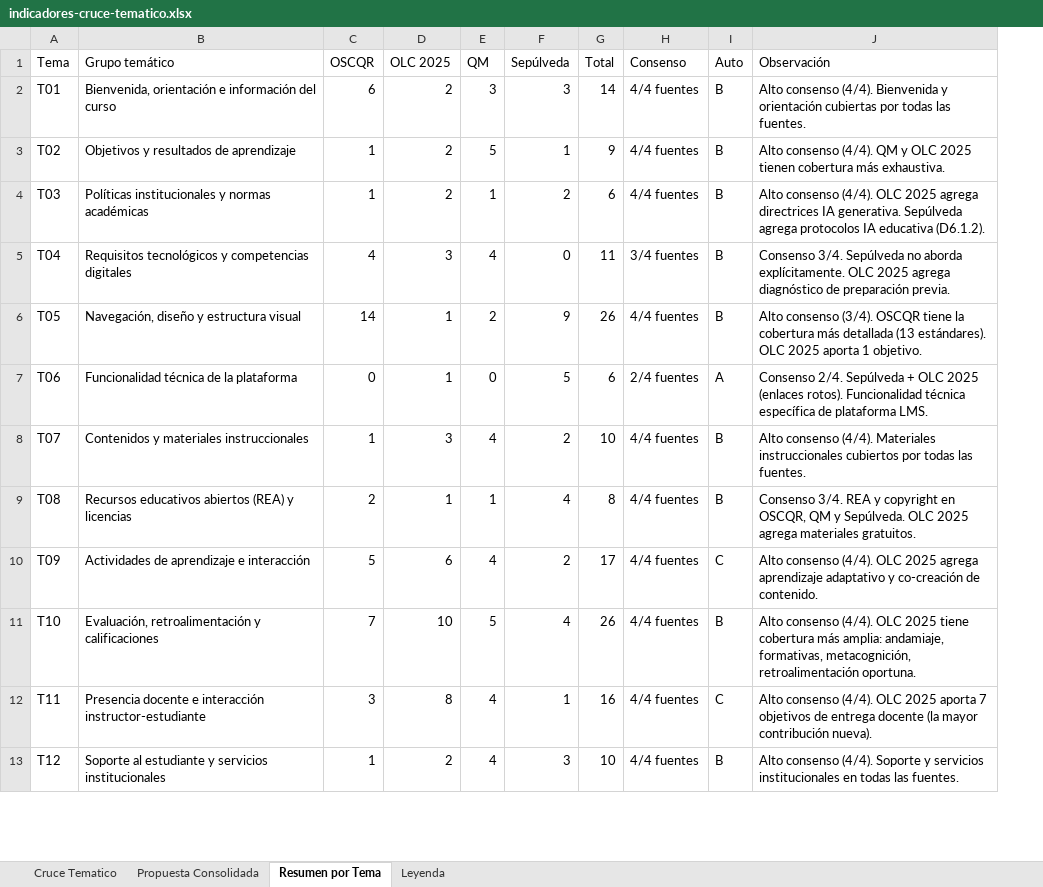
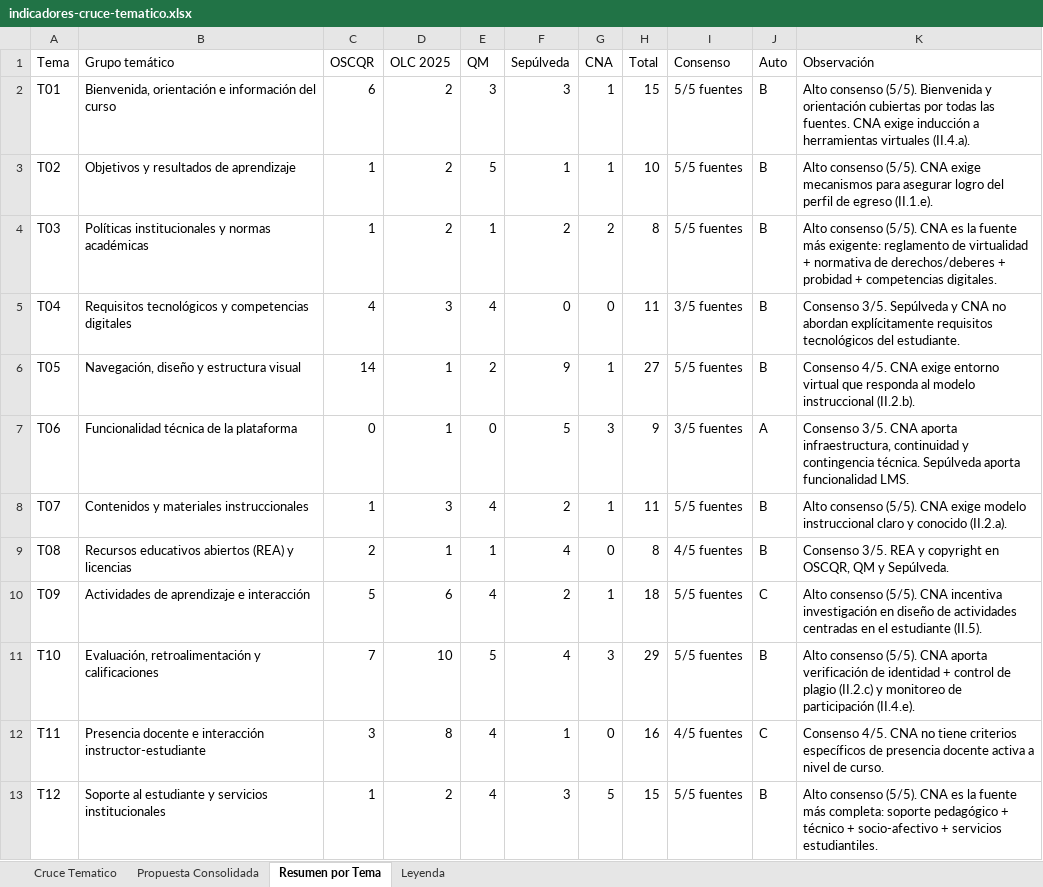
Before and after one commit to derj90/umce-online, an Excel workbook: docs/espacio-aprendizaje/indicadores-cruce-tematico.xlsx, sheet Resumen por Tema, drawn as a sheet; only a part is shown; values as stored, in another font and other column widths than the file's, no cell formats; addresses are those after the commit; the diff covers the shown part only; the diff names each change by its address in the sheet, - before the commit and + after, or states it on an @@ line.

```diff
--- a/docs/espacio-aprendizaje/indicadores-cruce-tematico.xlsx (sheet Resumen por Tema)
+++ b/docs/espacio-aprendizaje/indicadores-cruce-tematico.xlsx (sheet Resumen por Tema)
+column G (CNA), rows 2-13: 1 | 1 | 2 | 0 | 1 | 3 | 1 | 0 | 1 | 3 | 0 | 5
-H2 (Total): 14
+H2 (Total): 15
-I2:I4 (Consenso): 4/4 fuentes
+I2:I4 (Consenso): 5/5 fuentes
-K2 (Observación): Alto consenso (4/4). Bienvenida y orientación cubiertas por todas las fuentes.
+K2 (Observación): Alto consenso (5/5). Bienvenida y orientación cubiertas por todas las fuentes. CNA exige inducción a herramientas virtuales (II.4.a).
-H3 (Total): 9
+H3 (Total): 10
-K3 (Observación): Alto consenso (4/4). QM y OLC 2025 tienen cobertura más exhaustiva.
+K3 (Observación): Alto consenso (5/5). CNA exige mecanismos para asegurar logro del perfil de egreso (II.1.e).
-H4 (Total): 6
+H4 (Total): 8
-K4 (Observación): Alto consenso (4/4). OLC 2025 agrega directrices IA generativa. Sepúlveda agrega protocolos IA educativa (D6.1.2).
+K4 (Observación): Alto consenso (5/5). CNA es la fuente más exigente: reglamento de virtualidad + normativa de derechos/deberes + probidad + competencias digitales.
-I5 (Consenso): 3/4 fuentes
+I5 (Consenso): 3/5 fuentes
-K5 (Observación): Consenso 3/4. Sepúlveda no aborda explícitamente. OLC 2025 agrega diagnóstico de preparación previa.
+K5 (Observación): Consenso 3/5. Sepúlveda y CNA no abordan explícitamente requisitos tecnológicos del estudiante.
-H6 (Total): 26
+H6 (Total): 27
-I6 (Consenso): 4/4 fuentes
+I6 (Consenso): 5/5 fuentes
-K6 (Observación): Alto consenso (3/4). OSCQR tiene la cobertura más detallada (13 estándares). OLC 2025 aporta 1 objetivo.
+K6 (Observación): Consenso 4/5. CNA exige entorno virtual que responda al modelo instruccional (II.2.b).
-H7 (Total): 6
+H7 (Total): 9
-I7 (Consenso): 2/4 fuentes
+I7 (Consenso): 3/5 fuentes
-K7 (Observación): Consenso 2/4. Sepúlveda + OLC 2025 (enlaces rotos). Funcionalidad técnica específica de plataforma LMS.
+K7 (Observación): Consenso 3/5. CNA aporta infraestructura, continuidad y contingencia técnica. Sepúlveda aporta funcionalidad LMS.
-H8 (Total): 10
+H8 (Total): 11
-I8 (Consenso): 4/4 fuentes
+I8 (Consenso): 5/5 fuentes
-K8 (Observación): Alto consenso (4/4). Materiales instruccionales cubiertos por todas las fuentes.
+K8 (Observación): Alto consenso (5/5). CNA exige modelo instruccional claro y conocido (II.2.a).
-I9 (Consenso): 4/4 fuentes
+I9 (Consenso): 4/5 fuentes
-K9 (Observación): Consenso 3/4. REA y copyright en OSCQR, QM y Sepúlveda. OLC 2025 agrega materiales gratuitos.
+K9 (Observación): Consenso 3/5. REA y copyright en OSCQR, QM y Sepúlveda.
-H10 (Total): 17
+H10 (Total): 18
-I10:I11 (Consenso): 4/4 fuentes
+I10:I11 (Consenso): 5/5 fuentes
-K10 (Observación): Alto consenso (4/4). OLC 2025 agrega aprendizaje adaptativo y co-creación de contenido.
+K10 (Observación): Alto consenso (5/5). CNA incentiva investigación en diseño de actividades centradas en el estudiante (II.5).
-H11 (Total): 26
+H11 (Total): 29
-K11 (Observación): Alto consenso (4/4). OLC 2025 tiene cobertura más amplia: andamiaje, formativas, metacognición, retroalimentación oportuna.
+K11 (Observación): Alto consenso (5/5). CNA aporta verificación de identidad + control de plagio (II.2.c) y monitoreo de participación (II.4.e).
-I12 (Consenso): 4/4 fuentes
+I12 (Consenso): 4/5 fuentes
-K12 (Observación): Alto consenso (4/4). OLC 2025 aporta 7 objetivos de entrega docente (la mayor contribución nueva).
+K12 (Observación): Consenso 4/5. CNA no tiene criterios específicos de presencia docente activa a nivel de curso.
-H13 (Total): 10
+H13 (Total): 15
-I13 (Consenso): 4/4 fuentes
+I13 (Consenso): 5/5 fuentes
-K13 (Observación): Alto consenso (4/4). Soporte y servicios institucionales en todas las fuentes.
+K13 (Observación): Alto consenso (5/5). CNA es la fuente más completa: soporte pedagógico + técnico + socio-afectivo + servicios estudiantiles.
```
Also changed, not shown: 14 edited cells elsewhere in this sheet, sheet Cruce Tematico, sheet Propuesta Consolidada, sheet Leyenda, cell formats, 2 other files.
